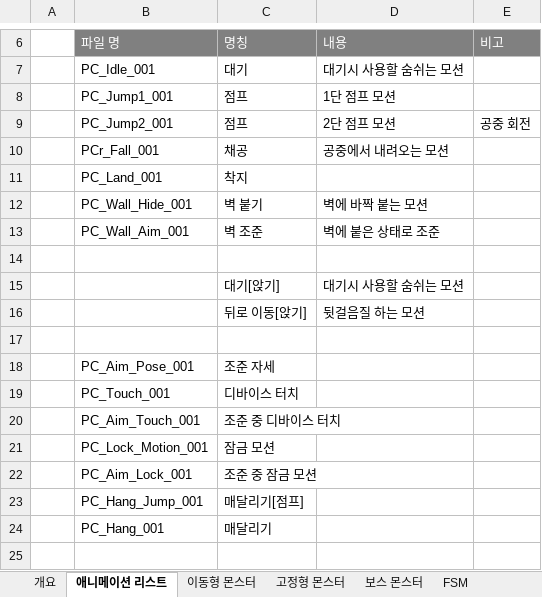
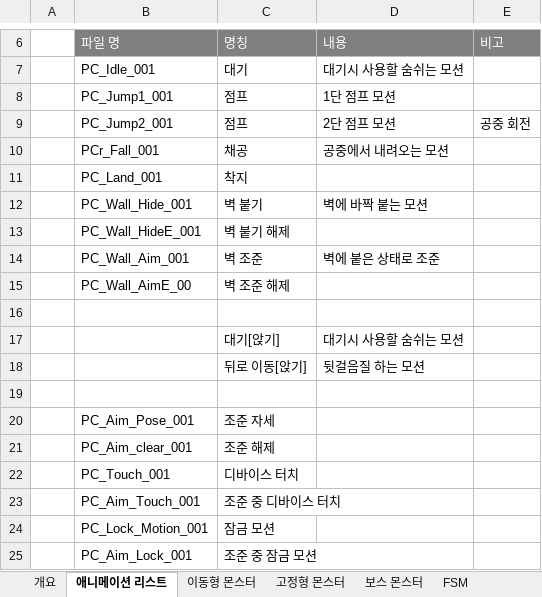
Before and after one commit to kangilgu/Gorilla-box, an Excel workbook: Document/애니메이션 리스트.xlsx, sheet 애니메이션 리스트, drawn as a sheet; only a part is shown, gaps mark what is left out; the shorter side is filled out with more unchanged rows; values as stored, in another font and other column widths than the file's, no borders; charts and pictures not drawn; the diff names each change by its address in the sheet, - before the commit and + after, or states it on an @@ line.

Commit message:
애니메이션 리스트 업데이트 조준 부분 추가

```diff
--- a/Document/애니메이션 리스트.xlsx (sheet 애니메이션 리스트)
+++ b/Document/애니메이션 리스트.xlsx (sheet 애니메이션 리스트)
+row 13:  | PC_Wall_HideE_001 | 벽 붙기 해제
+row 15:  | PC_Wall_AimE_00 | 벽 조준 해제
+row 21:  | PC_Aim_clear_001 | 조준 해제
```
Also changed, not shown: charts or pictures.
